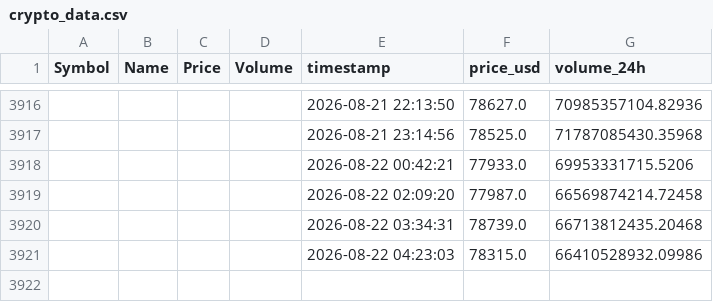
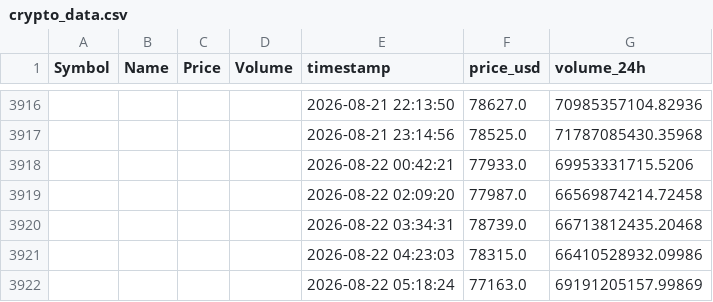
Before and after one commit to Kalpesh1Sharma/kasparro-ultimate, a CSV file: crypto_data.csv, drawn as a sheet; only a part is shown, gaps mark what is left out; the diff names each change by its address in the sheet, - before the commit and + after, or states it on an @@ line.

```diff
--- a/crypto_data.csv
+++ b/crypto_data.csv
+row 3922:  |  |  |  | 2026-08-22 05:18:24 | 77163.0 | 69191205157.99869
```
